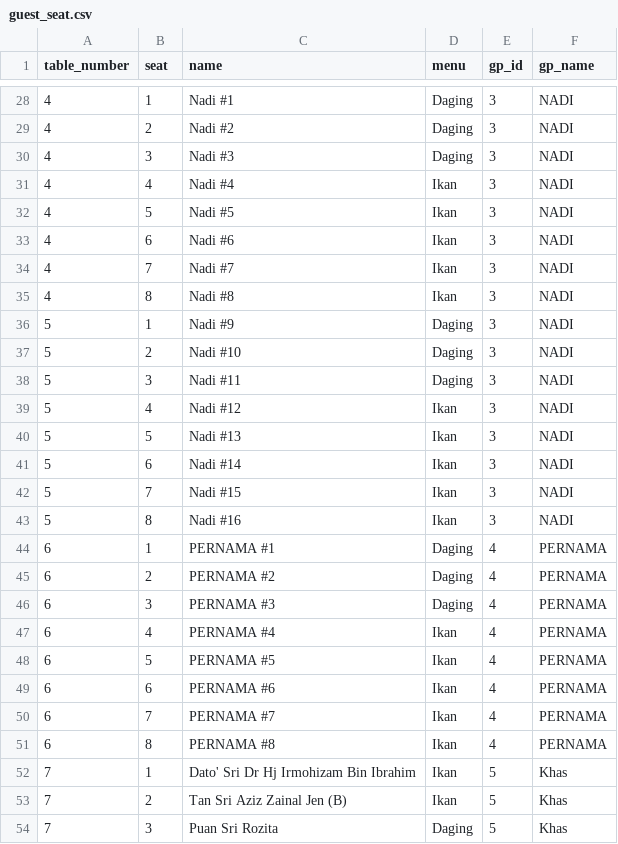
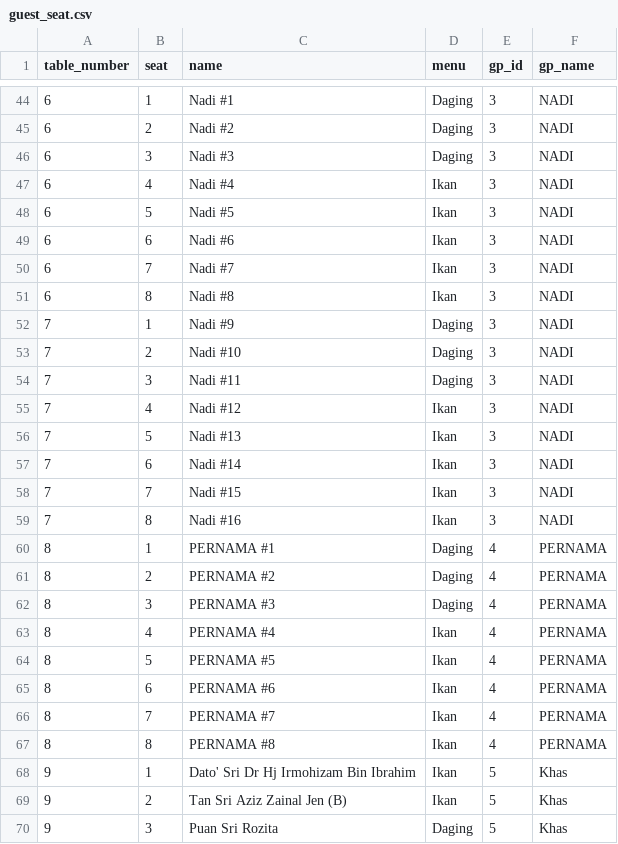
Before and after one commit to hamdanyc/mmmr, a CSV file: guest_seat.csv, drawn as a sheet; only a part is shown, gaps mark what is left out; the diff covers the shown part only.

```diff
--- a/guest_seat.csv
+++ b/guest_seat.csv
@@ -28,27 +44,27 @@ table_number,seat,name,menu,gp_id,gp_name
-4,1,Nadi #1,Daging,3,NADI
-4,2,Nadi #2,Daging,3,NADI
-4,3,Nadi #3,Daging,3,NADI
-4,4,Nadi #4,Ikan,3,NADI
-4,5,Nadi #5,Ikan,3,NADI
-4,6,Nadi #6,Ikan,3,NADI
-4,7,Nadi #7,Ikan,3,NADI
-4,8,Nadi #8,Ikan,3,NADI
-5,1,Nadi #9,Daging,3,NADI
-5,2,Nadi #10,Daging,3,NADI
-5,3,Nadi #11,Daging,3,NADI
-5,4,Nadi #12,Ikan,3,NADI
-5,5,Nadi #13,Ikan,3,NADI
-5,6,Nadi #14,Ikan,3,NADI
-5,7,Nadi #15,Ikan,3,NADI
-5,8,Nadi #16,Ikan,3,NADI
-6,1,PERNAMA #1,Daging,4,PERNAMA
-6,2,PERNAMA #2,Daging,4,PERNAMA
-6,3,PERNAMA #3,Daging,4,PERNAMA
-6,4,PERNAMA #4,Ikan,4,PERNAMA
-6,5,PERNAMA #5,Ikan,4,PERNAMA
-6,6,PERNAMA #6,Ikan,4,PERNAMA
-6,7,PERNAMA #7,Ikan,4,PERNAMA
-6,8,PERNAMA #8,Ikan,4,PERNAMA
-7,1,Dato' Sri Dr Hj Irmohizam Bin Ibrahim,Ikan,5,Khas
-7,2,Tan Sri Aziz Zainal Jen (B),Ikan,5,Khas
-7,3,Puan Sri Rozita,Daging,5,Khas
+6,1,Nadi #1,Daging,3,NADI
+6,2,Nadi #2,Daging,3,NADI
+6,3,Nadi #3,Daging,3,NADI
+6,4,Nadi #4,Ikan,3,NADI
+6,5,Nadi #5,Ikan,3,NADI
+6,6,Nadi #6,Ikan,3,NADI
+6,7,Nadi #7,Ikan,3,NADI
+6,8,Nadi #8,Ikan,3,NADI
+7,1,Nadi #9,Daging,3,NADI
+7,2,Nadi #10,Daging,3,NADI
+7,3,Nadi #11,Daging,3,NADI
+7,4,Nadi #12,Ikan,3,NADI
+7,5,Nadi #13,Ikan,3,NADI
+7,6,Nadi #14,Ikan,3,NADI
+7,7,Nadi #15,Ikan,3,NADI
+7,8,Nadi #16,Ikan,3,NADI
+8,1,PERNAMA #1,Daging,4,PERNAMA
+8,2,PERNAMA #2,Daging,4,PERNAMA
+8,3,PERNAMA #3,Daging,4,PERNAMA
+8,4,PERNAMA #4,Ikan,4,PERNAMA
+8,5,PERNAMA #5,Ikan,4,PERNAMA
+8,6,PERNAMA #6,Ikan,4,PERNAMA
+8,7,PERNAMA #7,Ikan,4,PERNAMA
+8,8,PERNAMA #8,Ikan,4,PERNAMA
+9,1,Dato' Sri Dr Hj Irmohizam Bin Ibrahim,Ikan,5,Khas
+9,2,Tan Sri Aziz Zainal Jen (B),Ikan,5,Khas
+9,3,Puan Sri Rozita,Daging,5,Khas
```
Also changed, not shown: 17 added rows, 1 removed row and 61 edited cells elsewhere in this file, tempahan.csv.
